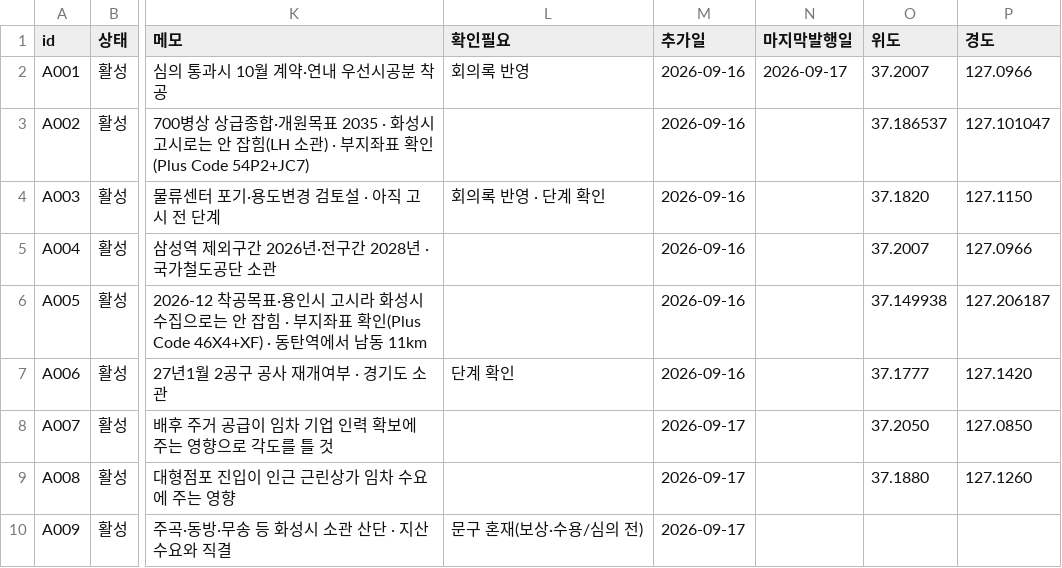
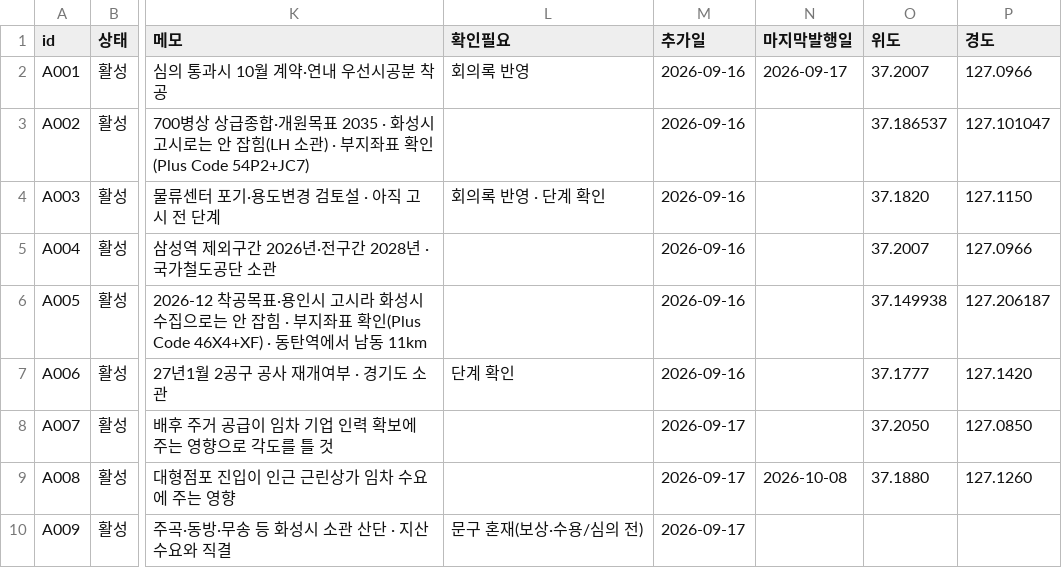
Before and after one commit to jay70park-cyber/jisik-blog-auto, a CSV file: data/local_agenda.csv, drawn as a sheet; only a part is shown, gaps mark what is left out; the diff names each change by its address in the sheet, - before the commit and + after, or states it on an @@ line.

```diff
--- a/data/local_agenda.csv
+++ b/data/local_agenda.csv
-N9 (마지막발행일): (empty)
+N9 (마지막발행일): 2026-10-08
```
Also changed, not shown: 6 other files.
